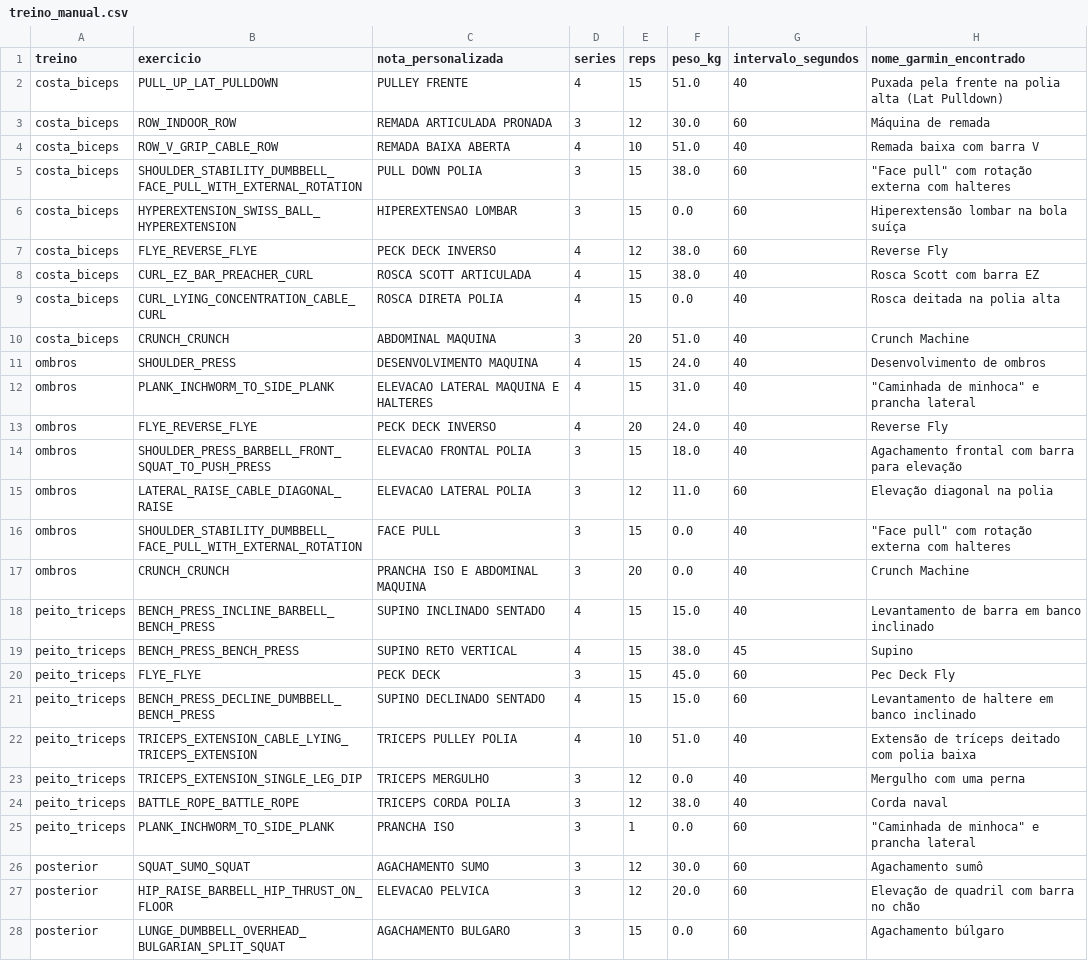
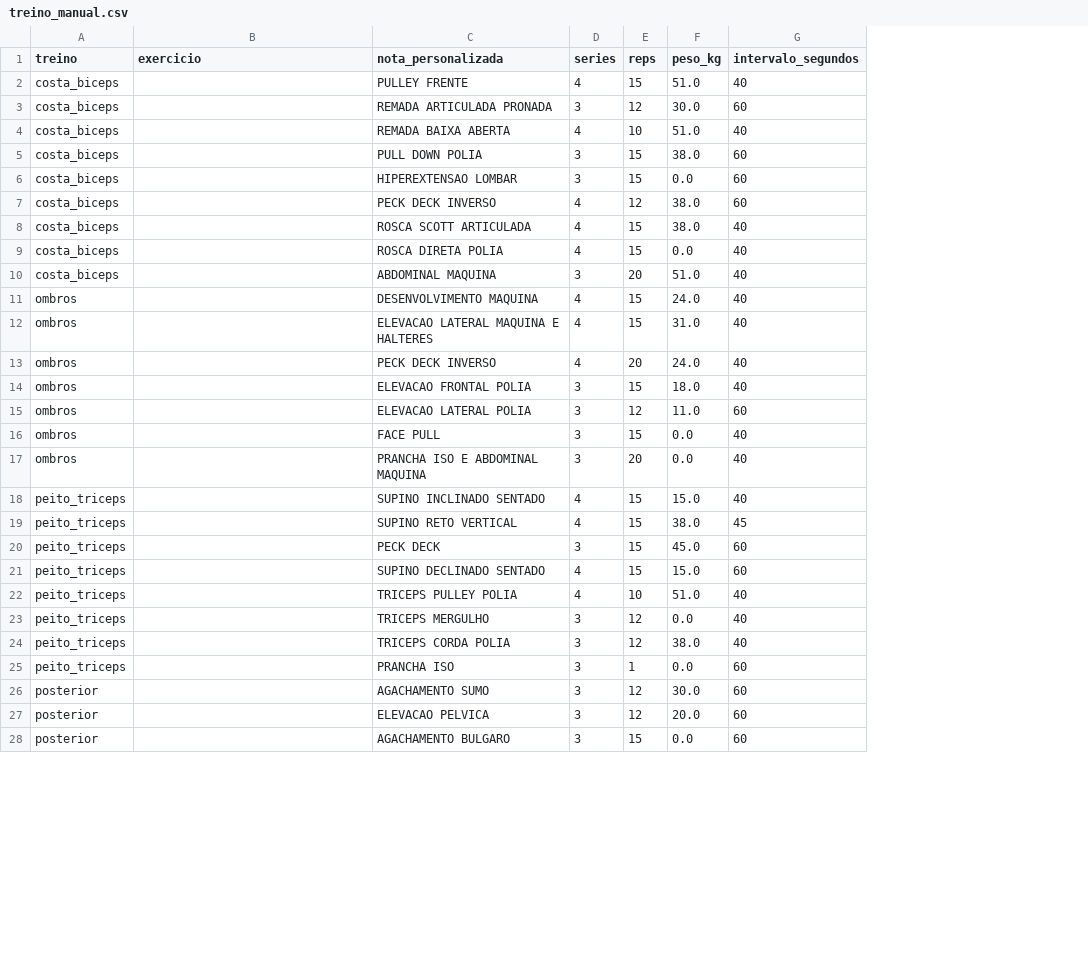
Before and after one commit to rockettes/garmin, a CSV file: data/raw/treino_manual.csv, drawn as a sheet; only a part is shown; the diff covers the shown part only; the diff names each change by its address in the sheet, - before the commit and + after, or states it on an @@ line.

```diff
--- a/data/raw/treino_manual.csv
+++ b/data/raw/treino_manual.csv
-column H (nome_garmin_encontrado), rows 2-28: Puxada pela frente na polia alta (Lat Pulldown) | Máquina de remada | Remada baixa com barra V | "Face pull" com rotação externa com halteres | Hiperextensão lombar na bola suíça | Reverse Fly | Rosca Scott com barra EZ | Rosca deitada na polia alta | Crunch Machine | Desenvolvimento de ombros | "Caminhada de minhoca" e prancha lateral | Reverse Fly | Agachamento frontal com barra para elevação | Elevação diagonal na polia | "Face pull" com rotação externa com halteres | Crunch Machine | Levantamento de barra em banco inclinado | Supino | Pec Deck Fly | Levantamento de haltere em banco inclinado | Extensão de tríceps deitado com polia baixa | Mergulho com uma perna | Corda naval | "Caminhada de minhoca" e prancha lateral | Agachamento sumô | Elevação de quadril com barra no chão | Agachamento búlgaro
-B2 (exercicio): PULL_UP_LAT_PULLDOWN
+B2 (exercicio): (empty)
-B3 (exercicio): ROW_INDOOR_ROW
+B3 (exercicio): (empty)
-B4 (exercicio): ROW_V_GRIP_CABLE_ROW
+B4 (exercicio): (empty)
-B5 (exercicio): SHOULDER_STABILITY_DUMBBELL_FACE_PULL_WITH_EXTERNAL_ROTATION
+B5 (exercicio): (empty)
-B6 (exercicio): HYPEREXTENSION_SWISS_BALL_HYPEREXTENSION
+B6 (exercicio): (empty)
-B7 (exercicio): FLYE_REVERSE_FLYE
+B7 (exercicio): (empty)
-B8 (exercicio): CURL_EZ_BAR_PREACHER_CURL
+B8 (exercicio): (empty)
-B9 (exercicio): CURL_LYING_CONCENTRATION_CABLE_CURL
+B9 (exercicio): (empty)
-B10 (exercicio): CRUNCH_CRUNCH
+B10 (exercicio): (empty)
-B11 (exercicio): SHOULDER_PRESS
+B11 (exercicio): (empty)
-B12 (exercicio): PLANK_INCHWORM_TO_SIDE_PLANK
+B12 (exercicio): (empty)
-B13 (exercicio): FLYE_REVERSE_FLYE
+B13 (exercicio): (empty)
-B14 (exercicio): SHOULDER_PRESS_BARBELL_FRONT_SQUAT_TO_PUSH_PRESS
+B14 (exercicio): (empty)
-B15 (exercicio): LATERAL_RAISE_CABLE_DIAGONAL_RAISE
+B15 (exercicio): (empty)
-B16 (exercicio): SHOULDER_STABILITY_DUMBBELL_FACE_PULL_WITH_EXTERNAL_ROTATION
+B16 (exercicio): (empty)
-B17 (exercicio): CRUNCH_CRUNCH
+B17 (exercicio): (empty)
-B18 (exercicio): BENCH_PRESS_INCLINE_BARBELL_BENCH_PRESS
+B18 (exercicio): (empty)
-B19 (exercicio): BENCH_PRESS_BENCH_PRESS
+B19 (exercicio): (empty)
-B20 (exercicio): FLYE_FLYE
+B20 (exercicio): (empty)
-B21 (exercicio): BENCH_PRESS_DECLINE_DUMBBELL_BENCH_PRESS
+B21 (exercicio): (empty)
-B22 (exercicio): TRICEPS_EXTENSION_CABLE_LYING_TRICEPS_EXTENSION
+B22 (exercicio): (empty)
-B23 (exercicio): TRICEPS_EXTENSION_SINGLE_LEG_DIP
+B23 (exercicio): (empty)
-B24 (exercicio): BATTLE_ROPE_BATTLE_ROPE
+B24 (exercicio): (empty)
-B25 (exercicio): PLANK_INCHWORM_TO_SIDE_PLANK
+B25 (exercicio): (empty)
-B26 (exercicio): SQUAT_SUMO_SQUAT
+B26 (exercicio): (empty)
-B27 (exercicio): HIP_RAISE_BARBELL_HIP_THRUST_ON_FLOOR
+B27 (exercicio): (empty)
-B28 (exercicio): LUNGE_DUMBBELL_OVERHEAD_BULGARIAN_SPLIT_SQUAT
+B28 (exercicio): (empty)
```
Also changed, not shown: 13 edited cells elsewhere in this file, 4 other files.
